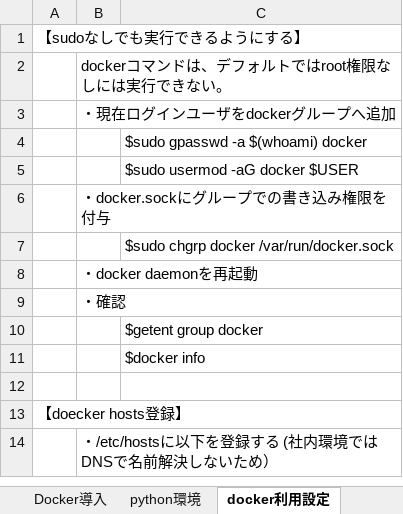
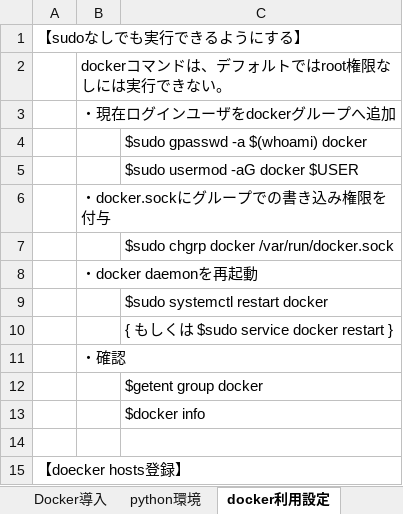
Before and after one commit to Naoki-Kashiwagi/Hello-World, an Excel workbook: Dockerインストール.xlsx, sheet docker利用設定, drawn as a sheet; only a part is shown; the shorter side is filled out with more unchanged rows; values as stored, in another font and other column widths than the file's, no borders; the diff covers the shown part only; the diff names each change by its address in the sheet, - before the commit and + after, or states it on an @@ line.

```diff
--- a/Dockerインストール.xlsx (sheet docker利用設定)
+++ b/Dockerインストール.xlsx (sheet docker利用設定)
+row 9:  |  | $sudo systemctl restart docker
+row 10:  |  | { もしくは $sudo service docker restart }
```
Also changed, not shown: 33 added rows elsewhere in this sheet, sheet Docker導入, other sheet tabs, charts or pictures.
